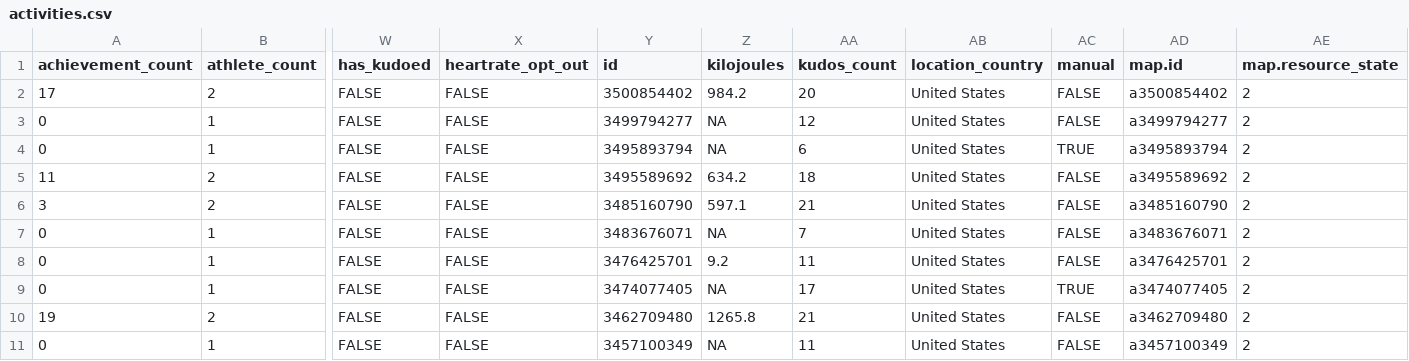
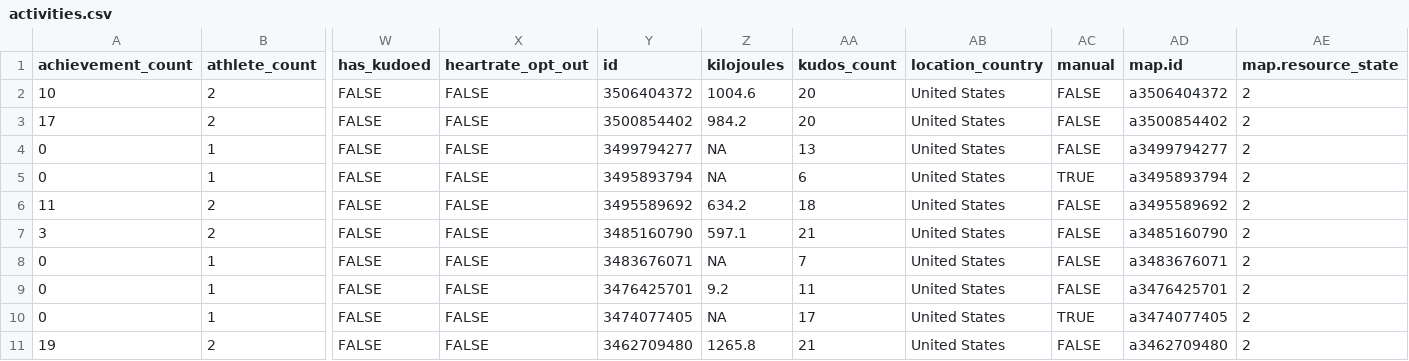
Before and after one commit to kelly-sovacool/strava, a CSV file: data/raw/activities.csv, drawn as a sheet; only a part is shown, gaps mark what is left out; the shorter side is filled out with more unchanged rows; addresses are those after the commit; rows hold the shown columns only; the diff names each change by its address in the sheet, - before the commit and + after, or states it on an @@ line.

```diff
--- a/data/raw/activities.csv
+++ b/data/raw/activities.csv
+row 2: 10 | 2 | FALSE | FALSE | 3506404372 | 1004.6 | 20 | United States | FALSE | a3506404372 | 2
-AA4 (kudos_count): 12
+AA4 (kudos_count): 13
```
Also changed, not shown: data/processed/activities.csv, data/processed/summary.csv, 31 other files.
